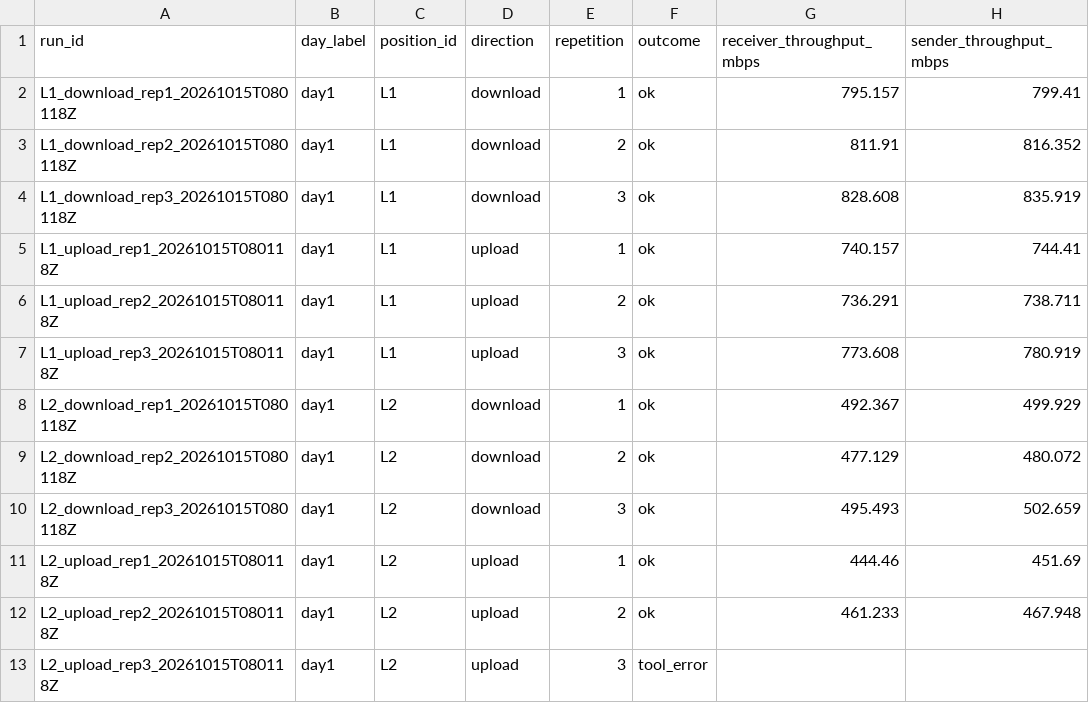
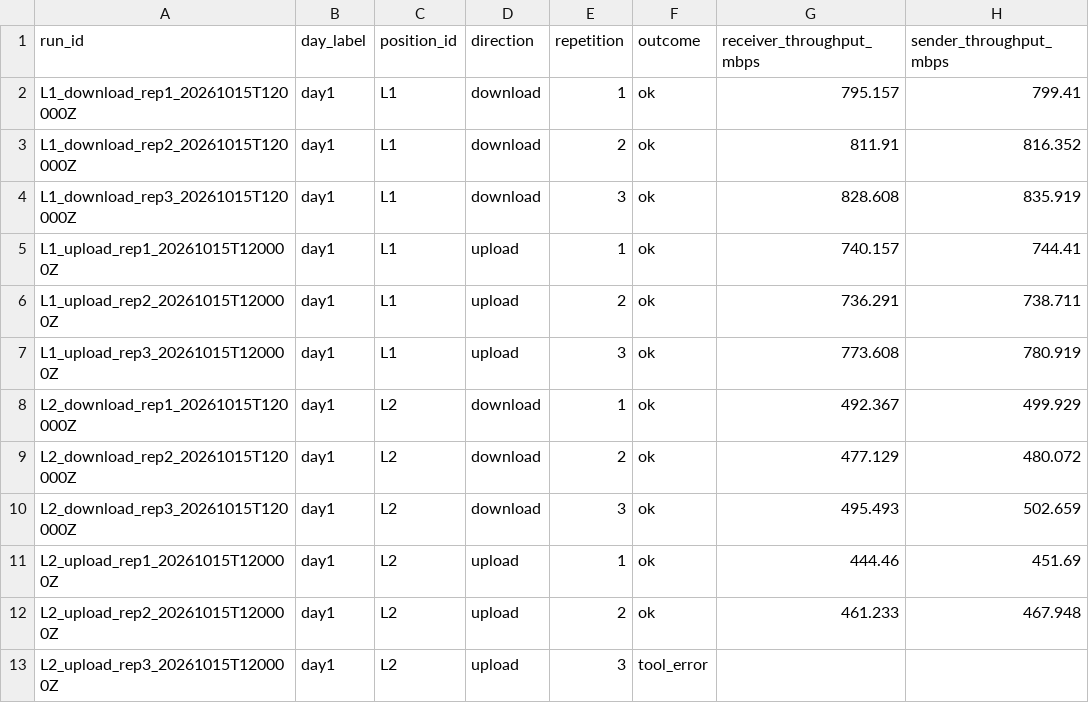
Before and after one commit to Akifulutas/wifi-diagnostic-lab, a CSV file: data/processed/pilot/run_summary.csv, drawn as a sheet; only a part is shown; the diff names each change by its address in the sheet, - before the commit and + after, or states it on an @@ line.

```diff
--- a/data/processed/pilot/run_summary.csv
+++ b/data/processed/pilot/run_summary.csv
-A2 (run_id): L1_download_rep1_20261015T080118Z
+A2 (run_id): L1_download_rep1_20261015T120000Z
-A3 (run_id): L1_download_rep2_20261015T080118Z
+A3 (run_id): L1_download_rep2_20261015T120000Z
-A4 (run_id): L1_download_rep3_20261015T080118Z
+A4 (run_id): L1_download_rep3_20261015T120000Z
-A5 (run_id): L1_upload_rep1_20261015T080118Z
+A5 (run_id): L1_upload_rep1_20261015T120000Z
-A6 (run_id): L1_upload_rep2_20261015T080118Z
+A6 (run_id): L1_upload_rep2_20261015T120000Z
-A7 (run_id): L1_upload_rep3_20261015T080118Z
+A7 (run_id): L1_upload_rep3_20261015T120000Z
-A8 (run_id): L2_download_rep1_20261015T080118Z
+A8 (run_id): L2_download_rep1_20261015T120000Z
-A9 (run_id): L2_download_rep2_20261015T080118Z
+A9 (run_id): L2_download_rep2_20261015T120000Z
-A10 (run_id): L2_download_rep3_20261015T080118Z
+A10 (run_id): L2_download_rep3_20261015T120000Z
-A11 (run_id): L2_upload_rep1_20261015T080118Z
+A11 (run_id): L2_upload_rep1_20261015T120000Z
-A12 (run_id): L2_upload_rep2_20261015T080118Z
+A12 (run_id): L2_upload_rep2_20261015T120000Z
-A13 (run_id): L2_upload_rep3_20261015T080118Z
+A13 (run_id): L2_upload_rep3_20261015T120000Z
```
Also changed, not shown: data/processed/pilot/rtt_samples.csv, 48 other files.
